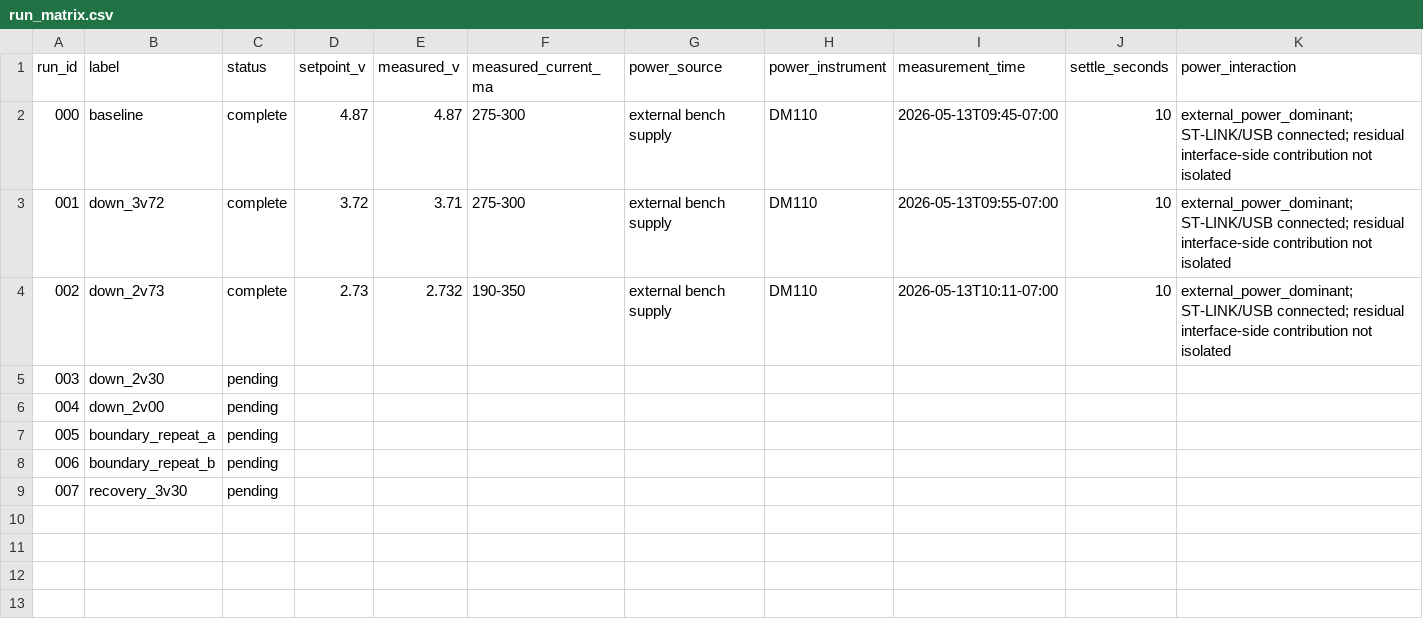
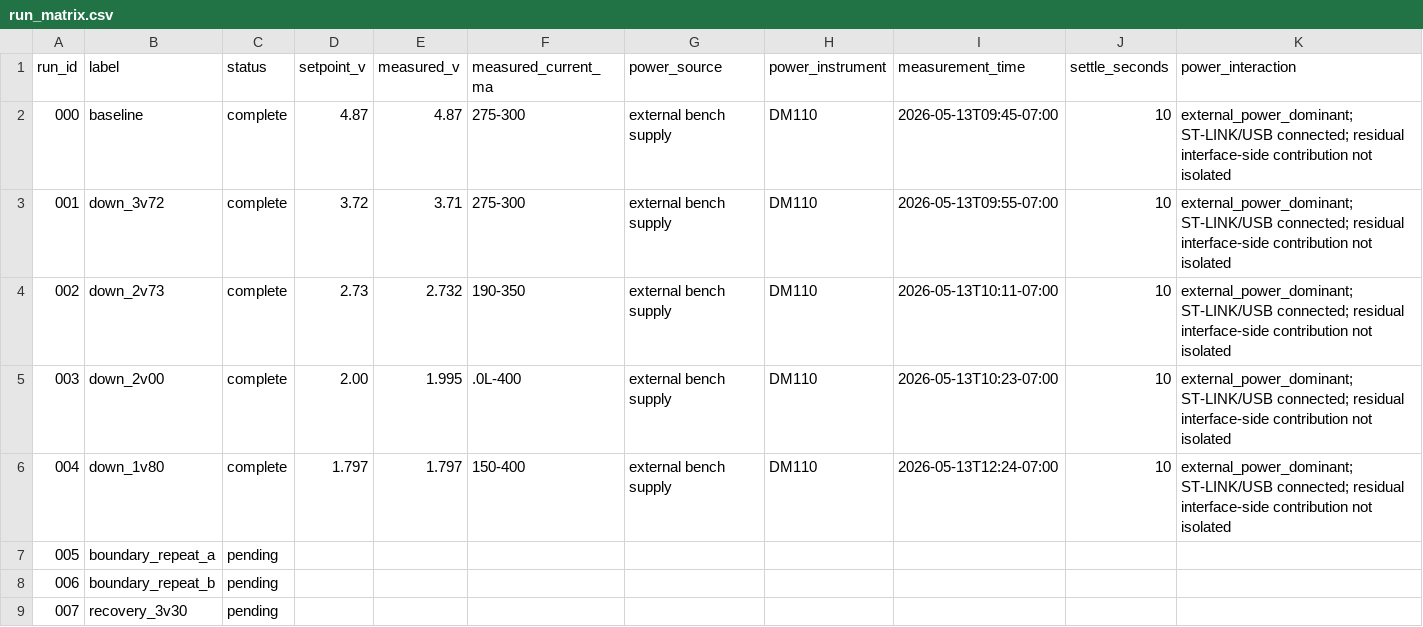
Before and after one commit to delk73/precision-signal, a CSV file: artifacts/physical_characterization/stm32_power_sweep_2026-05-12/run_matrix.csv, drawn as a sheet; only a part is shown; the diff covers the shown part only; the diff names each change by its address in the sheet, - before the commit and + after, or states it on an @@ line.

Commit message:
maint: update run matrix with new down_2v00 and down_1v80 test results

```diff
--- a/artifacts/physical_characterization/stm32_power_sweep_2026-05-12/run_matrix.csv
+++ b/artifacts/physical_characterization/stm32_power_sweep_2026-05-12/run_matrix.csv
-B5 (label): down_2v30
+B5 (label): down_2v00
-C5:C6 (status): pending
+C5:C6 (status): complete
-D5 (setpoint_v): (empty)
+D5 (setpoint_v): 2.00
-E5 (measured_v): (empty)
+E5 (measured_v): 1.995
-F5 (measured_current_ma): (empty)
+F5 (measured_current_ma): .0L-400
-G5:G6 (power_source): (empty)
+G5:G6 (power_source): external bench supply
-H5:H6 (power_instrument): (empty)
+H5:H6 (power_instrument): DM110
-I5 (measurement_time): (empty)
+I5 (measurement_time): 2026-05-13T10:23-07:00
-J5:J6 (settle_seconds): (empty)
+J5:J6 (settle_seconds): 10
-K5:K6 (power_interaction): (empty)
+K5:K6 (power_interaction): external_power_dominant; ST-LINK/USB connected; residual interface-side contribution not isolated
-B6 (label): down_2v00
+B6 (label): down_1v80
-D6 (setpoint_v): (empty)
+D6 (setpoint_v): 1.797
-E6 (measured_v): (empty)
+E6 (measured_v): 1.797
-F6 (measured_current_ma): (empty)
+F6 (measured_current_ma): 150-400
-I6 (measurement_time): (empty)
+I6 (measurement_time): 2026-05-13T12:24-07:00
```
Also changed, not shown: 22 edited cells elsewhere in this file.
